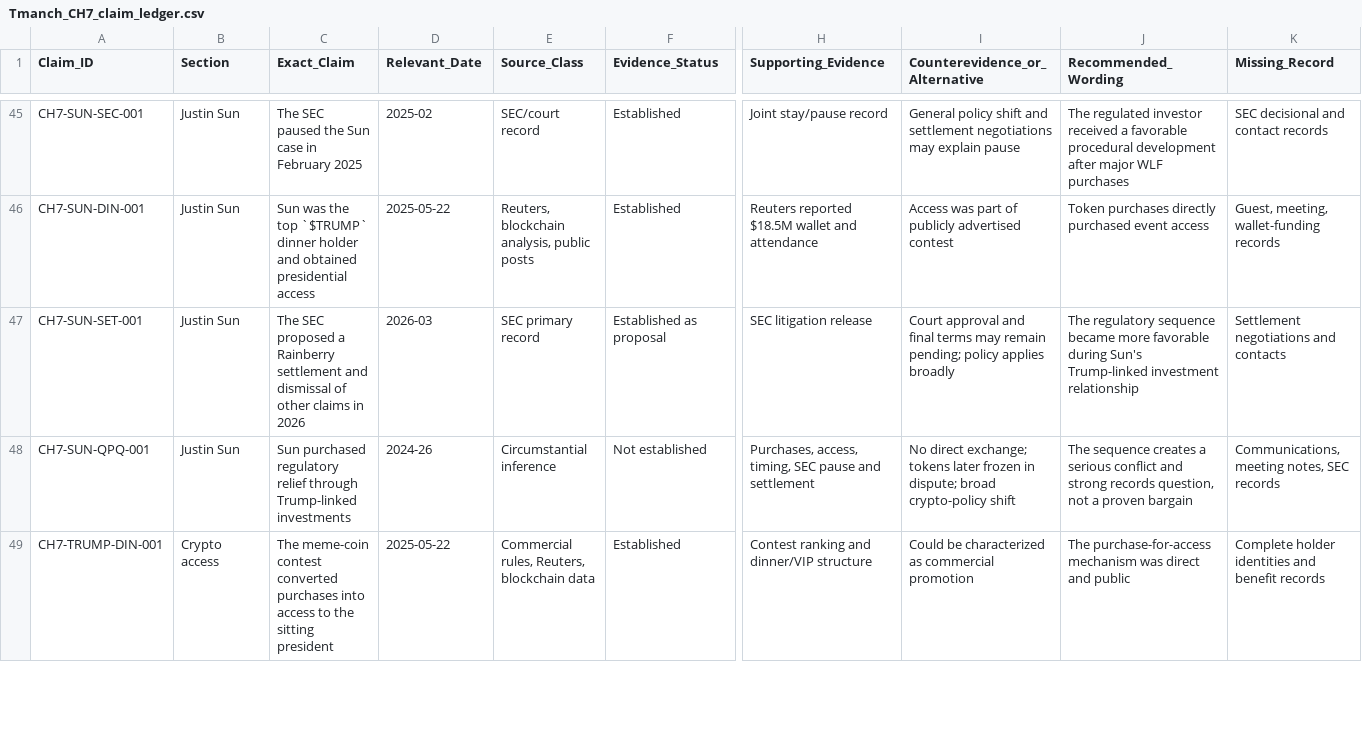
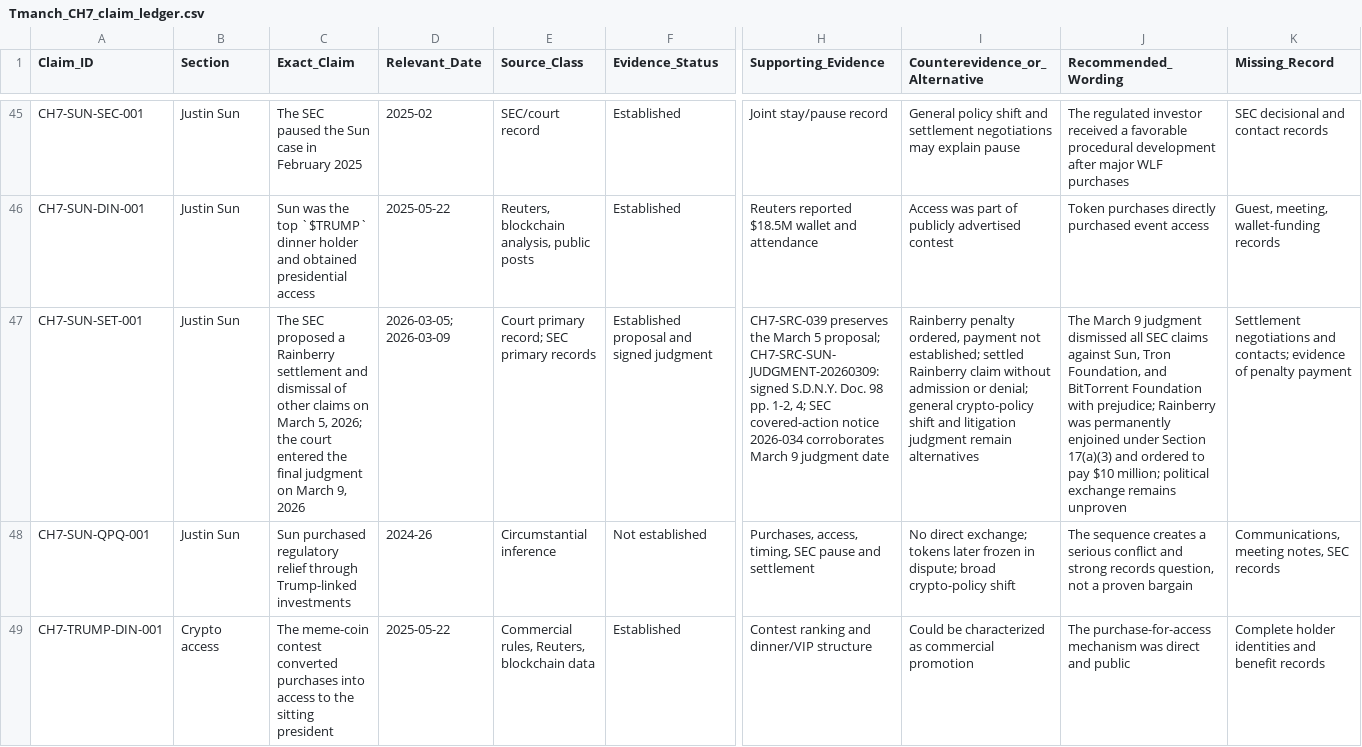
Before and after one commit to mfreeze77/DJT, a CSV file: research-library/Tmanch_CH7_claim_ledger.csv, drawn as a sheet; only a part is shown, gaps mark what is left out; the diff names each change by its address in the sheet, - before the commit and + after, or states it on an @@ line.

Commit message:
Add dated warning follow-up and clarify Sun and Kremlev source status

```diff
--- a/research-library/Tmanch_CH7_claim_ledger.csv
+++ b/research-library/Tmanch_CH7_claim_ledger.csv
-C47 (Exact_Claim): …other claims in 2026
+C47 (Exact_Claim): …other claims on March 5, 2026; the court entered the final judgment on March 9, 2026
-D47 (Relevant_Date): 2026-03
+D47 (Relevant_Date): 2026-03-05; 2026-03-09
-E47 (Source_Class): SEC primary record
+E47 (Source_Class): Court primary record; SEC primary records
-F47 (Evidence_Status): Established as proposal
+F47 (Evidence_Status): Established proposal and signed judgment
-H47 (Supporting_Evidence): SEC litigation release
+H47 (Supporting_Evidence): CH7-SRC-039 preserves the March 5 proposal; CH7-SRC-SUN-JUDGMENT-20260309: signed S.D.N.Y. Doc. 98 pp. 1-2, 4; SEC covered-action notice 2026-034 corroborates March 9 judgment date
-I47 (Counterevidence_or_Alternative): Court approval and final terms may remain pending; policy applies broadly
+I47 (Counterevidence_or_Alternative): Rainberry penalty ordered, payment not established; settled Rainberry claim without admission or denial; general crypto-policy shift and litigation judgment remain alternatives
-J47 (Recommended_Wording): The regulatory sequence became more favorable during Sun's Trump-linked investment relationship
+J47 (Recommended_Wording): The March 9 judgment dismissed all SEC claims against Sun, Tron Foundation, and BitTorrent Foundation with prejudice; Rainberry was permanently enjoined under Section 17(a)(3) and ordered to pay $10 million; political exchange remains unproven
-K47 (Missing_Record): …negotiations and contacts
+K47 (Missing_Record): …negotiations and contacts; evidence of penalty payment
```
Also changed, not shown: research-library/Tmanch_CH7_J20_event_ledger.csv, research-library/Tmanch_CH9_claim_ledger.csv, 6 other files.
